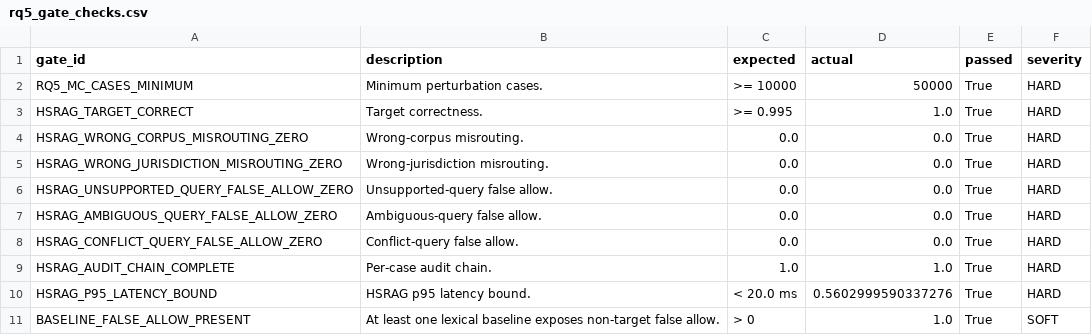
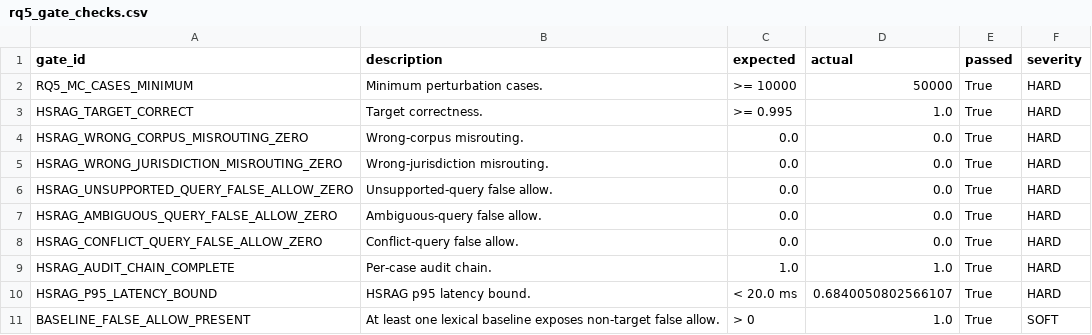
Before and after one commit to Void-Ghost000/HSRAG, a CSV file: examples/hsrag_law/results/rq5_gate_checks.csv, drawn as a sheet.

```diff
--- a/examples/hsrag_law/results/rq5_gate_checks.csv
+++ b/examples/hsrag_law/results/rq5_gate_checks.csv
@@ -9,3 +9,3 @@ HSRAG_CONFLICT_QUERY_FALSE_ALLOW_ZERO,Conflict-query false allow.,0.0,0.0,True,H
 HSRAG_AUDIT_CHAIN_COMPLETE,Per-case audit chain.,1.0,1.0,True,HARD
-HSRAG_P95_LATENCY_BOUND,HSRAG p95 latency bound.,< 20.0 ms,0.5602999590337276,True,HARD
+HSRAG_P95_LATENCY_BOUND,HSRAG p95 latency bound.,< 20.0 ms,0.6840050802566107,True,HARD
 BASELINE_FALSE_ALLOW_PRESENT,At least one lexical baseline exposes non-target false allow.,> 0,1.0,True,SOFT
```
Also changed, not shown: examples/hsrag_law/results/rq4_fetch_attempts.csv, examples/hsrag_law/results/rq4_gate_checks.csv, 10 other files.
